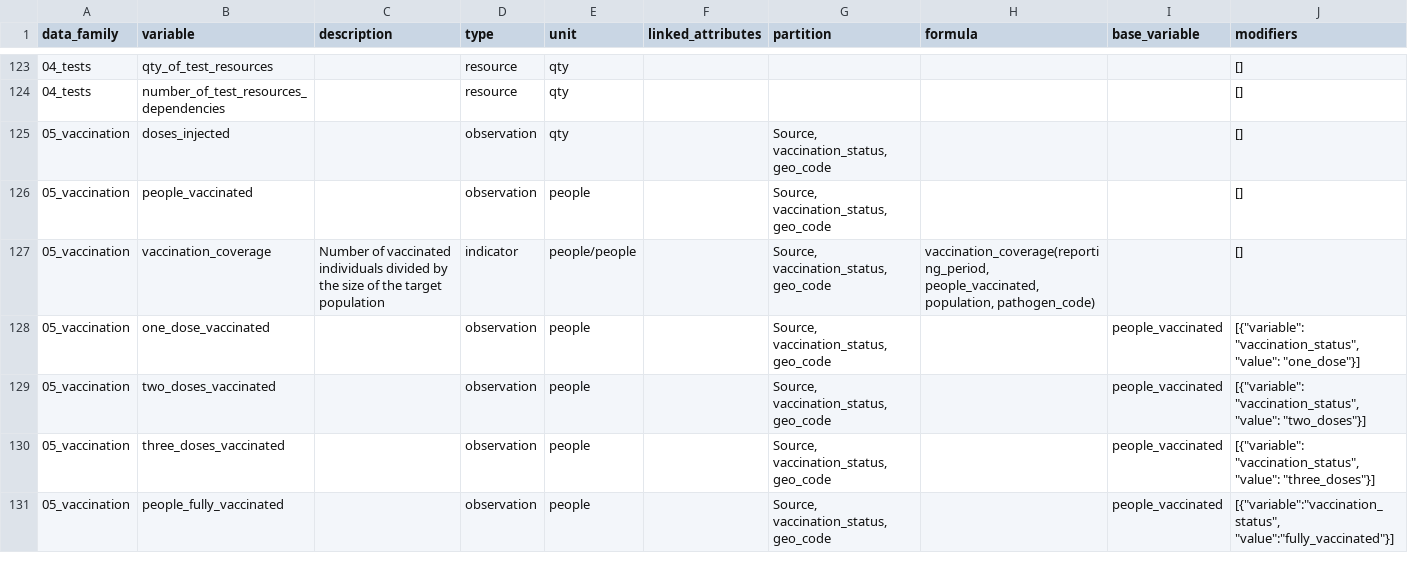
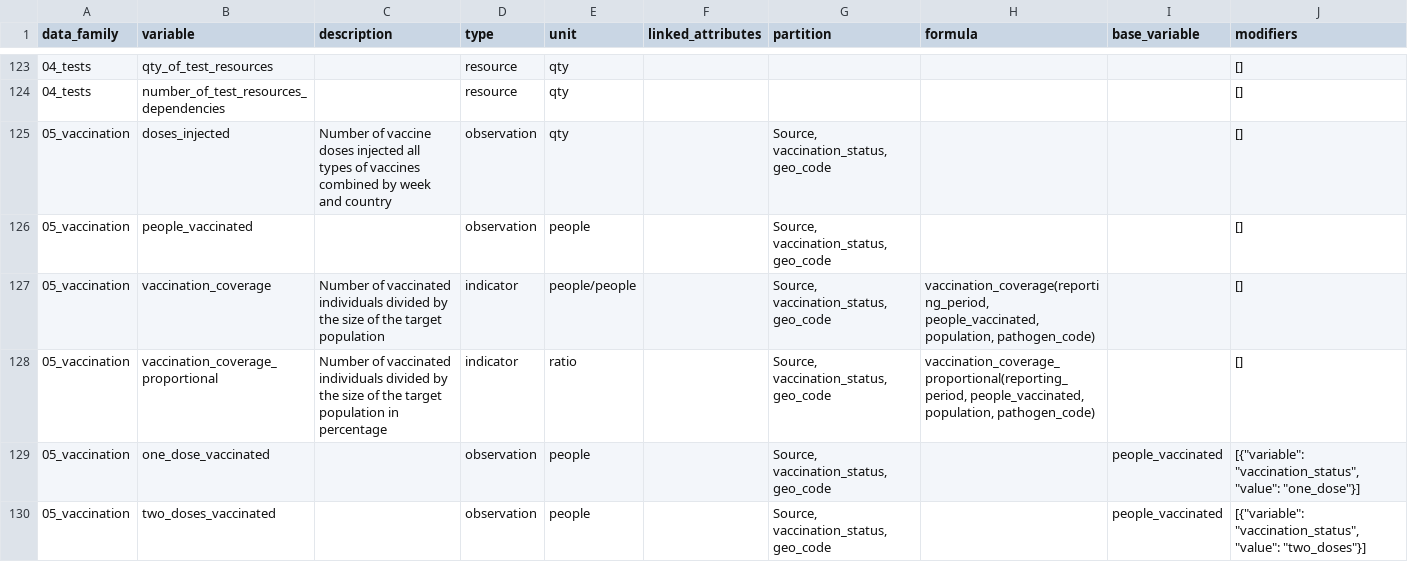
Before and after one commit to pandem2/pandem-source, a CSV file: pandemsource/data/list-of-variables.csv, drawn as a sheet; only a part is shown, gaps mark what is left out; the shorter side is filled out with more unchanged rows.

Commit message:
fixes ecdc-covid19-vaccination DLS and acquisition

```diff
--- a/pandemsource/data/list-of-variables.csv
+++ b/pandemsource/data/list-of-variables.csv
@@ -124,5 +124,6 @@ data_family,variable,description,type,unit,linked_attributes,partition,formula,b
 04_tests,number_of_test_resources_dependencies,,resource,qty,,,,,[]
-05_vaccination,doses_injected,,observation,qty,,"Source, vaccination_status, geo_code",,,[]
+05_vaccination,doses_injected,Number of vaccine doses injected all types of vaccines combined by week and country,observation,qty,,"Source, vaccination_status, geo_code",,,[]
 05_vaccination,people_vaccinated,,observation,people,,"Source, vaccination_status, geo_code",,,[]
 05_vaccination,vaccination_coverage,Number of vaccinated individuals divided by the size of the target population,indicator,people/people,,"Source, vaccination_status, geo_code","vaccination_coverage(reporting_period, people_vaccinated, population, pathogen_code)",,[]
+05_vaccination,vaccination_coverage_proportional,Number of vaccinated individuals divided by the size of the target population in percentage,indicator,ratio,,"Source, vaccination_status, geo_code","vaccination_coverage_proportional(reporting_period, people_vaccinated, population, pathogen_code)",,[]
 05_vaccination,one_dose_vaccinated,,observation,people,,"Source, vaccination_status, geo_code",,people_vaccinated,"[{""variable"": ""vaccination_status"", ""value"": ""one_dose""}]"
```
Also changed, not shown: 5 other files.
